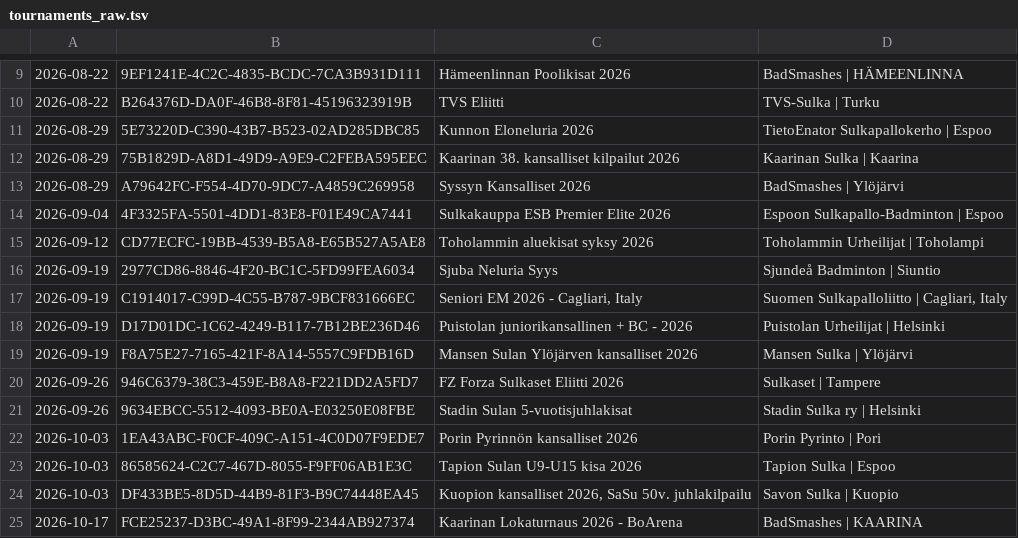
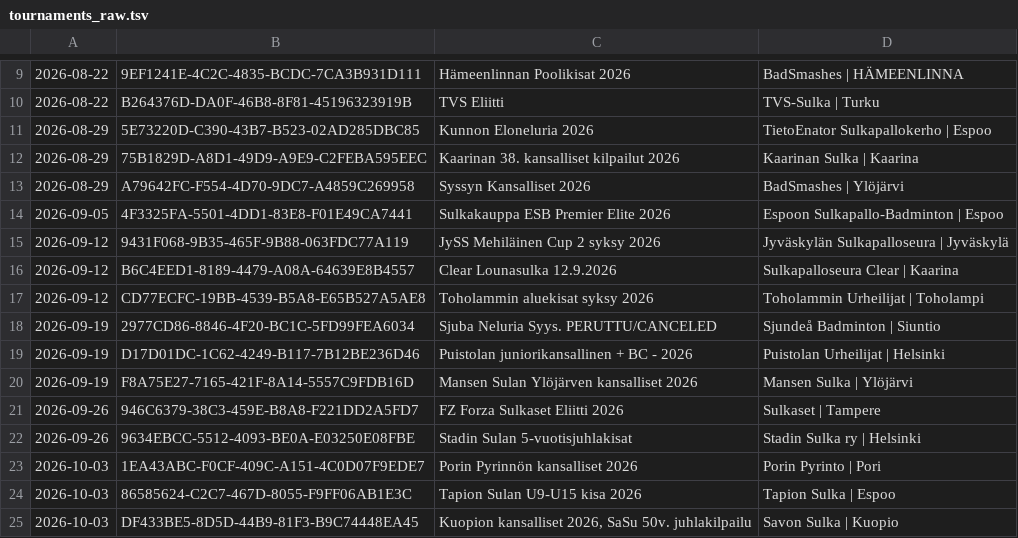
Before and after one commit to ajithkuttytesu/Tesu-Season-Report, a TSV file: data/2026-27/tournaments_raw.tsv, drawn as a sheet; only a part is shown, gaps mark what is left out; the shorter side is filled out with more unchanged rows; the diff covers the shown part only.

```diff
--- a/data/2026-27/tournaments_raw.tsv
+++ b/data/2026-27/tournaments_raw.tsv
@@ -13,6 +13,7 @@
 2026-08-29	A79642FC-F554-4D70-9DC7-A4859C269958	Syssyn Kansalliset 2026	BadSmashes | Ylöjärvi
-2026-09-04	4F3325FA-5501-4DD1-83E8-F01E49CA7441	Sulkakauppa ESB Premier Elite 2026	Espoon Sulkapallo-Badminton | Espoo
+2026-09-05	4F3325FA-5501-4DD1-83E8-F01E49CA7441	Sulkakauppa ESB Premier Elite 2026	Espoon Sulkapallo-Badminton | Espoo
+2026-09-12	9431F068-9B35-465F-9B88-063FDC77A119	JySS Mehiläinen Cup 2 syksy 2026	Jyväskylän Sulkapalloseura | Jyväskylä
+2026-09-12	B6C4EED1-8189-4479-A08A-64639E8B4557	Clear Lounasulka 12.9.2026	Sulkapalloseura Clear | Kaarina
 2026-09-12	CD77ECFC-19BB-4539-B5A8-E65B527A5AE8	Toholammin aluekisat syksy 2026	Toholammin Urheilijat | Toholampi
-2026-09-19	2977CD86-8846-4F20-BC1C-5FD99FEA6034	Sjuba Neluria Syys	Sjundeå Badminton | Siuntio
-2026-09-19	C1914017-C99D-4C55-B787-9BCF831666EC	Seniori EM 2026 - Cagliari, Italy	Suomen Sulkapalloliitto | Cagliari, Italy
+2026-09-19	2977CD86-8846-4F20-BC1C-5FD99FEA6034	Sjuba Neluria Syys. PERUTTU/CANCELED	Sjundeå Badminton | Siuntio
 2026-09-19	D17D01DC-1C62-4249-B117-7B12BE236D46	Puistolan juniorikansallinen + BC - 2026	Puistolan Urheilijat | Helsinki
```
Also changed, not shown: 35 added rows, 1 removed row and 4 edited cells elsewhere in this file, data/2026-27/tervasulka_medals.csv, 8 other files.
